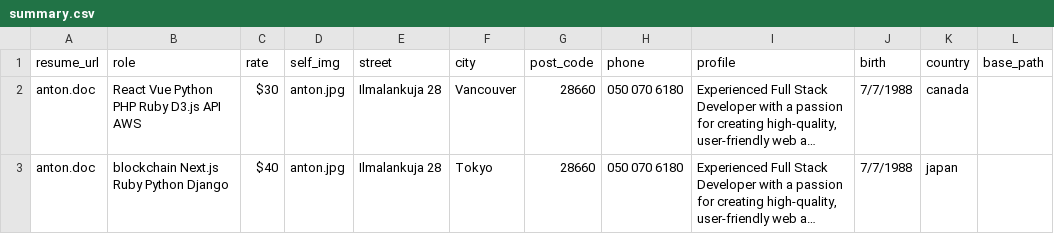
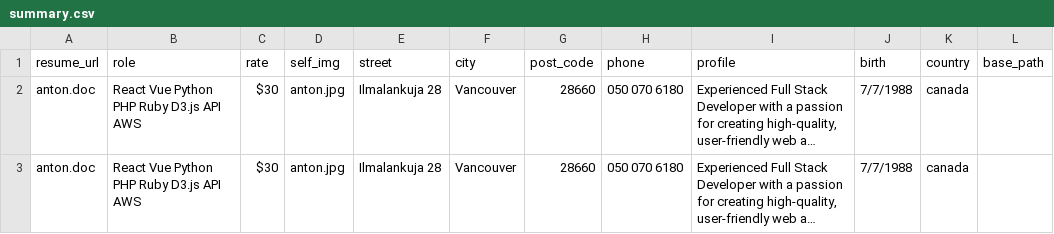
Before and after one commit to mymiracle0118/Automation-Bot, a CSV file: source/summary.csv, drawn as a sheet; long unchanged cells end in …; the diff names each change by its address in the sheet, - before the commit and + after, or states it on an @@ line.

```diff
--- a/source/summary.csv
+++ b/source/summary.csv
-B3 (role): blockchain Next.js Ruby Python Django
+B3 (role): React Vue Python PHP Ruby D3.js API AWS
-C3 (rate): $40
+C3 (rate): $30
-F3 (city): Tokyo
+F3 (city): Vancouver
-K3 (country): japan
+K3 (country): canada
```
Also changed, not shown: signupverify.csv, 4 other files.
